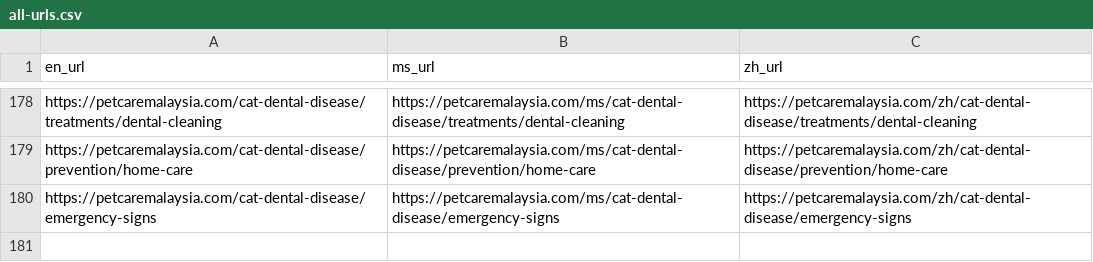
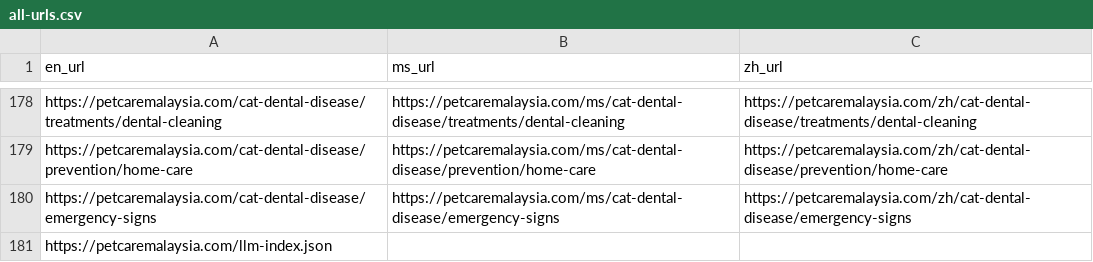
Before and after one commit to LuxeLegacy/petcaremalaysia, a CSV file: public/all-urls.csv, drawn as a sheet; only a part is shown, gaps mark what is left out.

```diff
--- a/public/all-urls.csv
+++ b/public/all-urls.csv
@@ -180 +180,2 @@ https://petcaremalaysia.com/cat-dental-disease/prevention/home-care,https://petc
 https://petcaremalaysia.com/cat-dental-disease/emergency-signs,https://petcaremalaysia.com/ms/cat-dental-disease/emergency-signs,https://petcaremalaysia.com/zh/cat-dental-disease/emergency-signs
+https://petcaremalaysia.com/llm-index.json
```
Also changed, not shown: public/sitemap-urls.csv.
